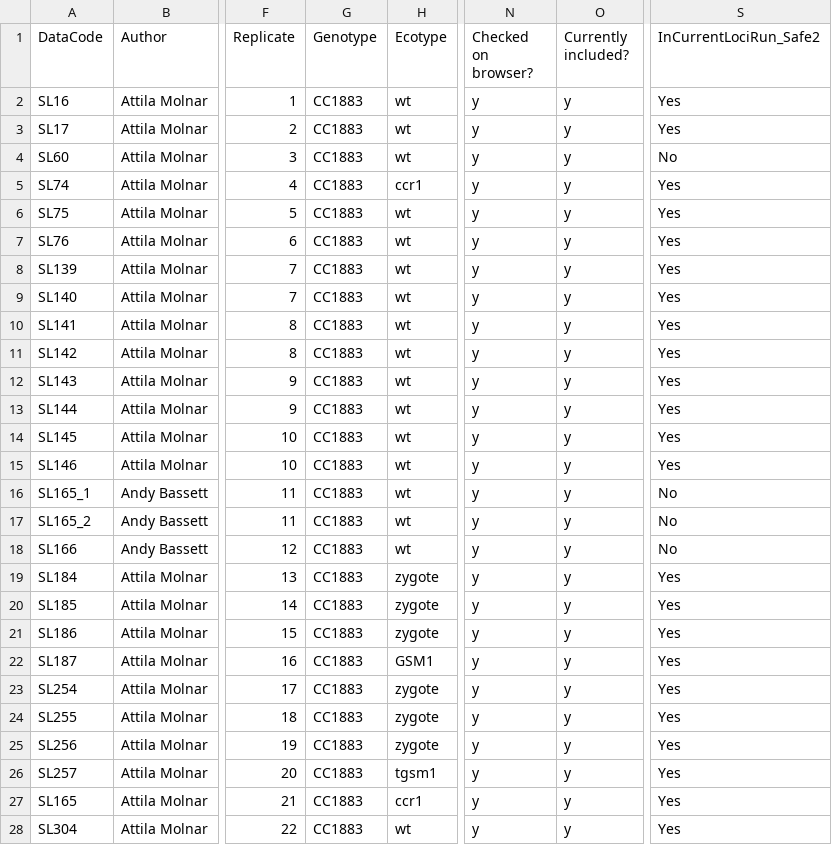
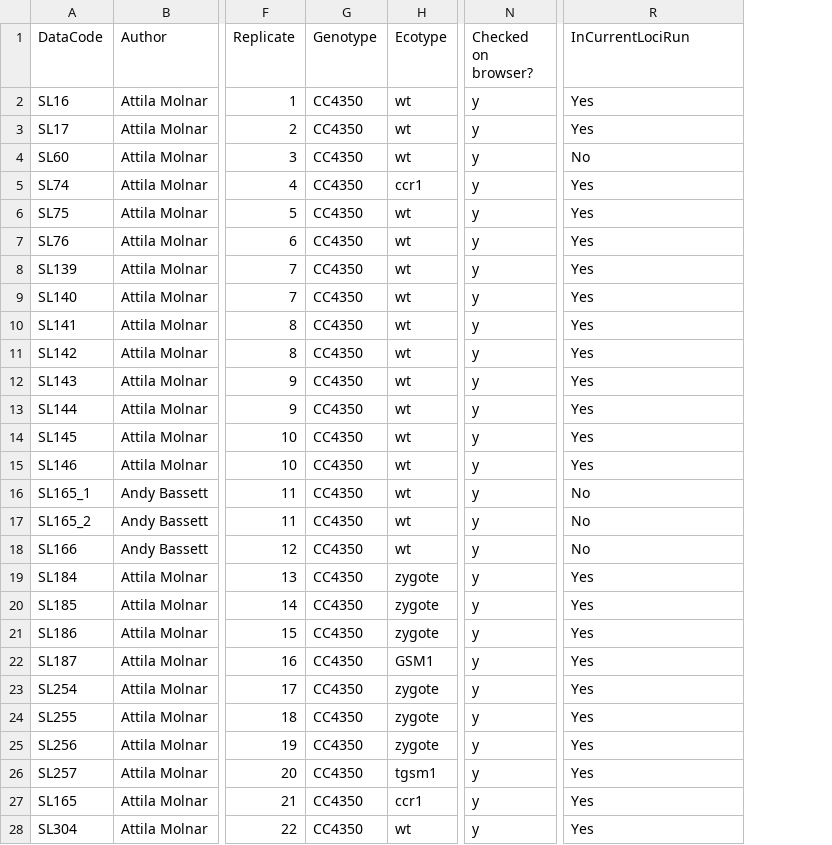
Before and after one commit to seb-mueller/chlamy_locus_map, a CSV file: Summary_of_Data.csv, drawn as a sheet; only a part is shown, gaps mark what is left out; removed rows and columns are numbered as before the commit, all else as after; the diff covers the shown part only; the diff names each change by its address in the sheet, - before the commit and + after, or states it on an @@ line.

```diff
--- a/Summary_of_Data.csv
+++ b/Summary_of_Data.csv
-column O (Currently included?), rows 2-28: all y
-R1: InCurrentLociRun_Safe2
+R1: InCurrentLociRun
-G2:G28 (Genotype): CC1883
+G2:G28 (Genotype): CC4350
```
Also changed, not shown: 46 edited cells elsewhere in this file, transposon_classification_scheme.csv, 2 other files.
